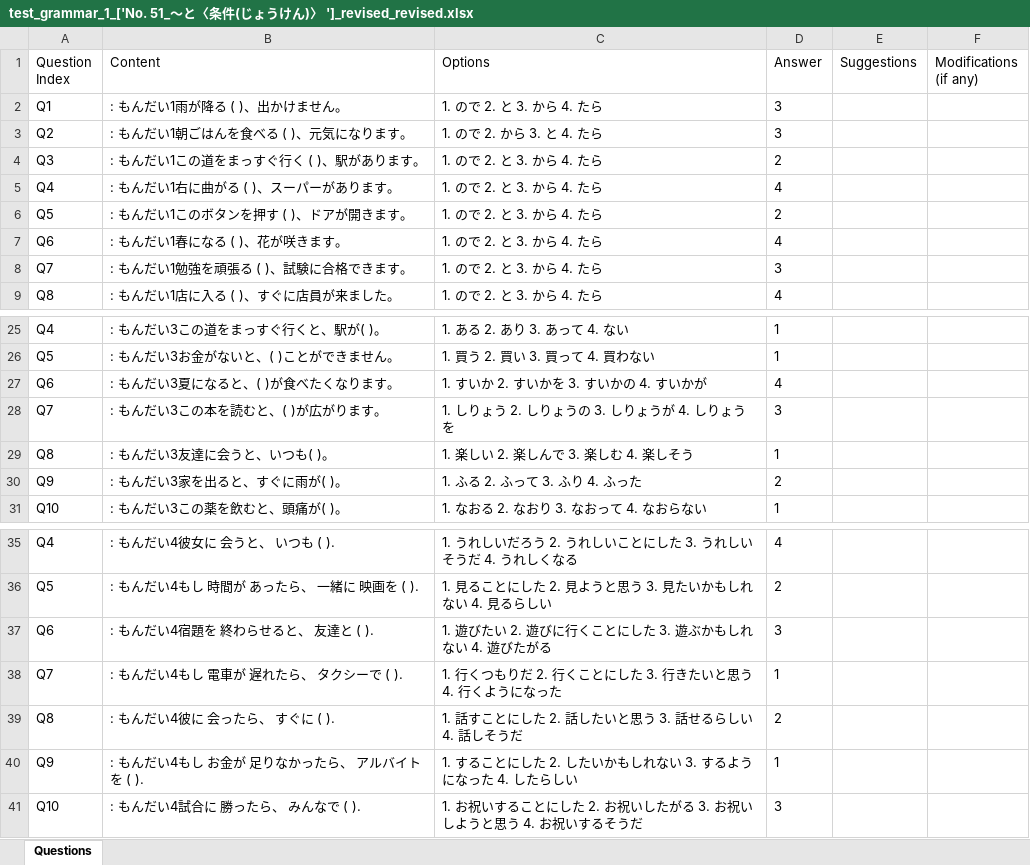
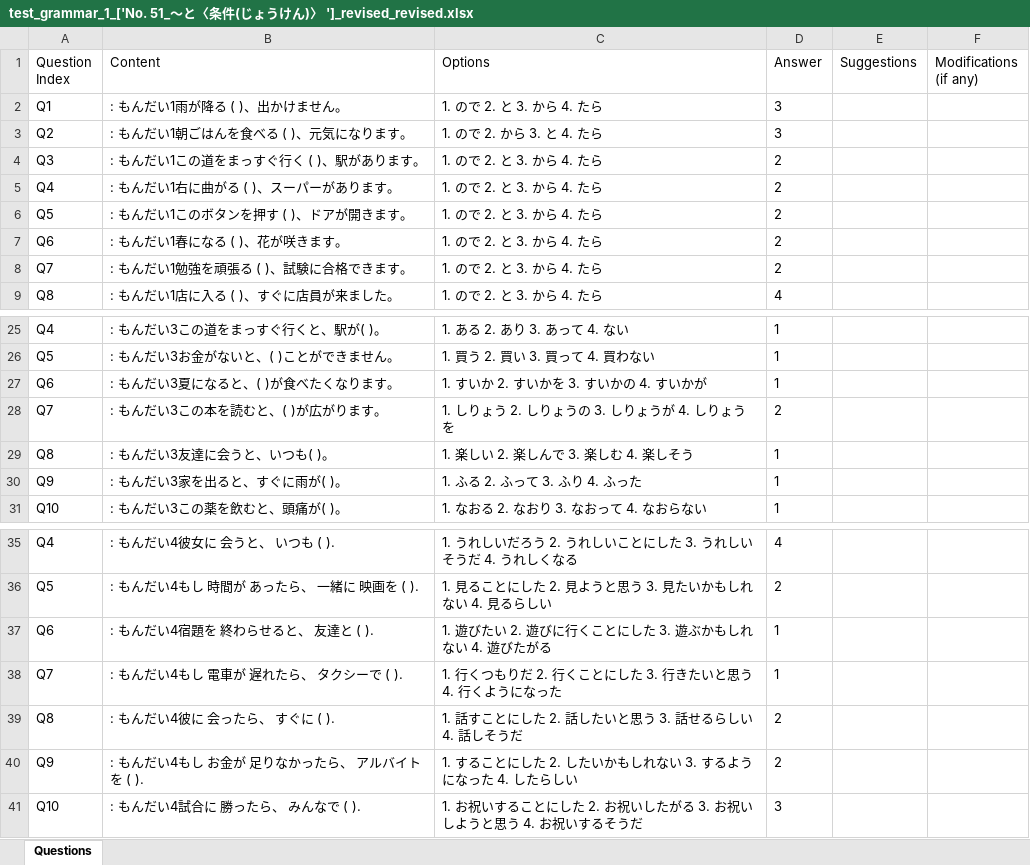
Before and after one commit to Angelocaduto927/JAP_LLM_Platform, an Excel workbook: docs/revised_shatin/qwen3-next-80b-a3b-thinking/test_grammar_1_['No. 51_～と〈条件(じょうけん)〉 ']_revised_revised.xlsx, sheet Questions, drawn as a sheet; only a part is shown, gaps mark what is left out; values as stored, in another font and other column widths than the file's, no borders; the diff names each change by its address in the sheet, - before the commit and + after, or states it on an @@ line.

```diff
--- a/docs/revised_shatin/qwen3-next-80b-a3b-thinking/test_grammar_1_['No. 51_～と〈条件(じょうけん)〉 ']_revised_revised.xlsx (sheet Questions)
+++ b/docs/revised_shatin/qwen3-next-80b-a3b-thinking/test_grammar_1_['No. 51_～と〈条件(じょうけん)〉 ']_revised_revised.xlsx (sheet Questions)
-D5 (Answer): 4
+D5 (Answer): 2
-D7 (Answer): 4
+D7 (Answer): 2
-D8 (Answer): 3
+D8 (Answer): 2
-D27 (Answer): 4
+D27 (Answer): 1
-D28 (Answer): 3
+D28 (Answer): 2
-D30 (Answer): 2
+D30 (Answer): 1
-D37 (Answer): 3
+D37 (Answer): 1
-D40 (Answer): 1
+D40 (Answer): 2
```
Also changed, not shown: docs/paper_with_feedback/question_index/test_grammar_2_['No. 91_～ば〈条件(じょうけん)〉 ']_revised - with HO's Comments.xlsx, docs/paper_with_feedback/question_index/test_grammar_3_['No. 23_～たら〈条件(じょうけん)〉 ']_revised - with HO's Comments.xlsx, 13 other files.
